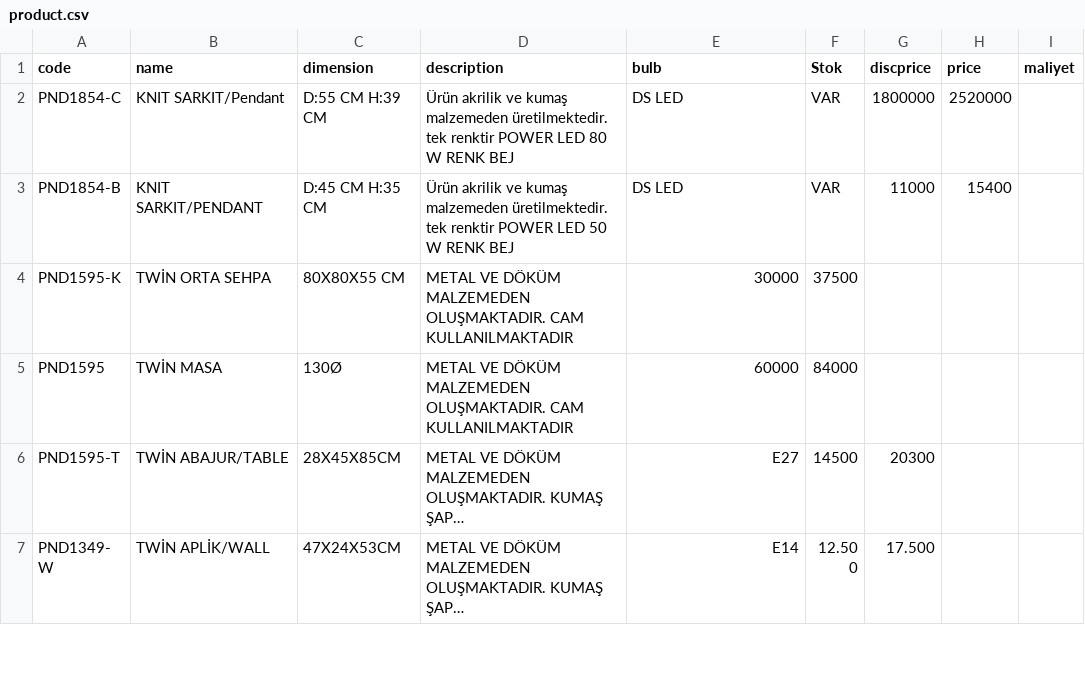
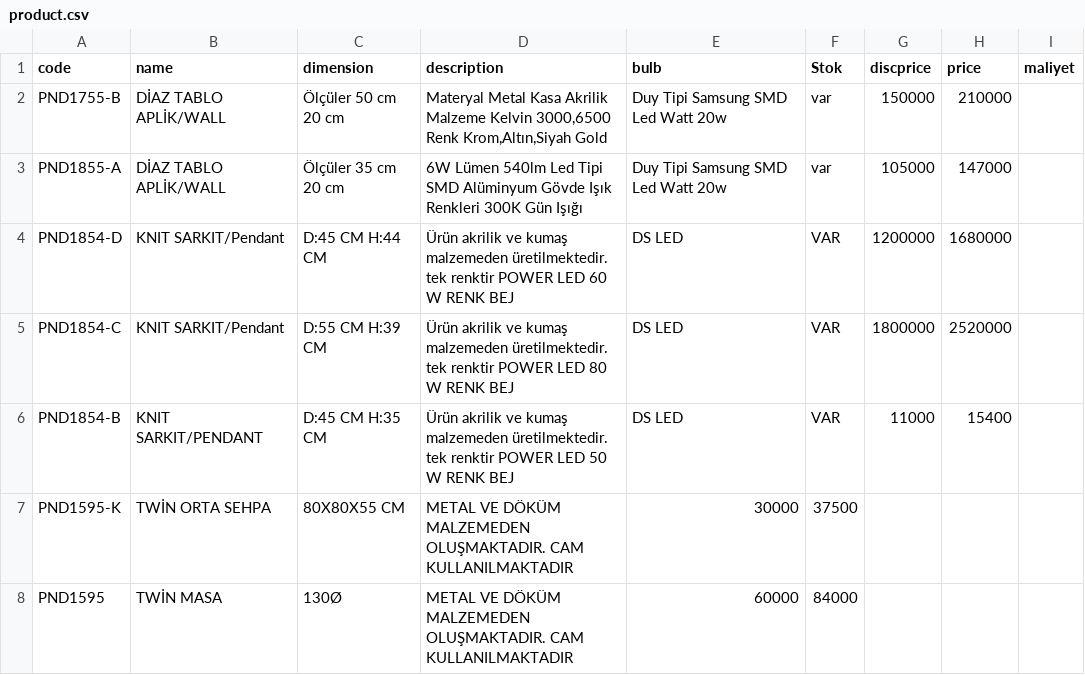
Before and after one commit to pnd-107112/barcode-scanner, a CSV file: product.csv, drawn as a sheet; only a part is shown; the shorter side is filled out with more unchanged rows; long unchanged cells end in …; the diff names each change by its address in the sheet, - before the commit and + after, or states it on an @@ line.

Commit message:
Update product.csv

```diff
--- a/product.csv
+++ b/product.csv
+row 2: PND1755-B | DİAZ TABLO APLİK/WALL | Ölçüler 50 cm 20 cm | Materyal Metal Kasa Akrilik Malzeme Kelvin 3000,6500 Renk Krom,Altın,Siyah Gold | Duy Tipi Samsung SMD Led Watt 20w | var | 150000 | 210000
+row 3: PND1855-A | DİAZ TABLO APLİK/WALL | Ölçüler 35 cm 20 cm | 6W Lümen 540lm Led Tipi SMD Alüminyum Gövde Işık Renkleri 300K Gün Işığı | Duy Tipi Samsung SMD Led Watt 20w | var | 105000 | 147000
+row 4: PND1854-D | KNIT SARKIT/Pendant | D:45 CM H:44 CM | Ürün akrilik ve kumaş malzemeden üretilmektedir. tek renktir POWER LED 60 W RENK BEJ | DS LED | VAR | 1200000 | 1680000
```
